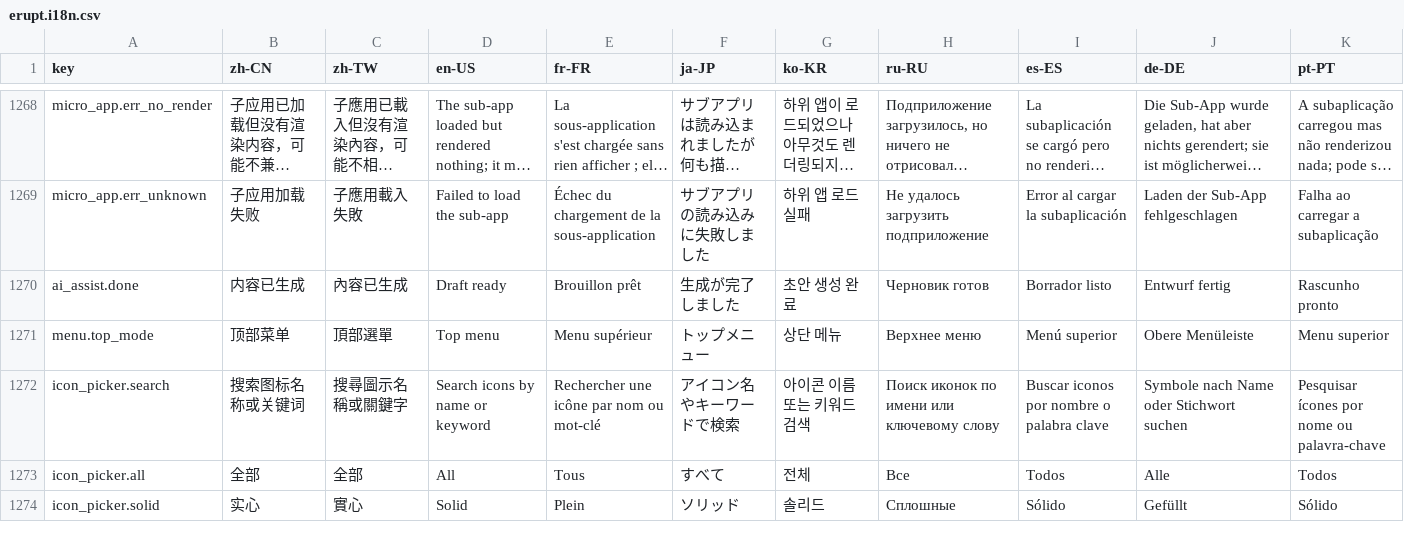
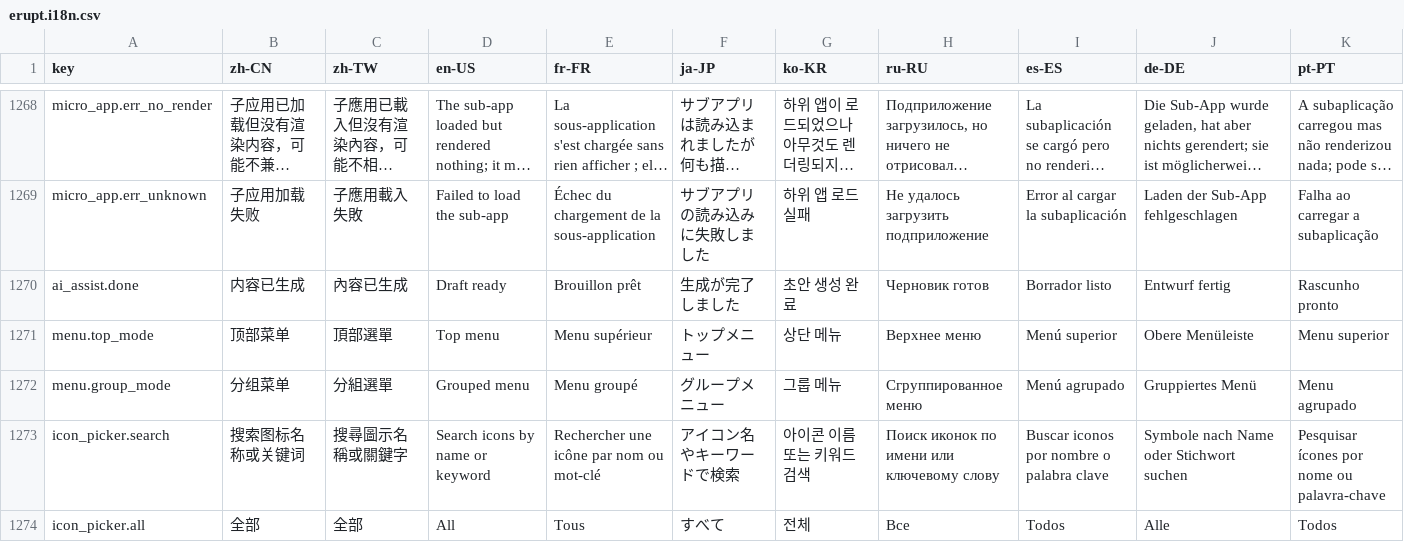
Before and after one commit to erupts/erupt-web, a CSV file: src/erupt.i18n.csv, drawn as a sheet; only a part is shown, gaps mark what is left out; the shorter side is filled out with more unchanged rows; long unchanged cells end in …; rows hold the shown columns only; the diff names each change by its address in the sheet, - before the commit and + after, or states it on an @@ line.

```diff
--- a/src/erupt.i18n.csv
+++ b/src/erupt.i18n.csv
+row 1272: menu.group_mode | 分组菜单 | 分組選單 | Grouped menu | Menu groupé | グループメニュー | 그룹 메뉴 | Сгруппированное меню | Menú agrupado | Gruppiertes Menü | Menu agrupado
```
Also changed, not shown: 14 other files.
